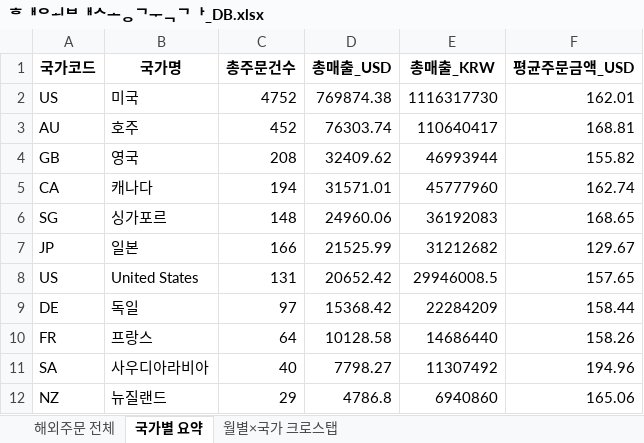
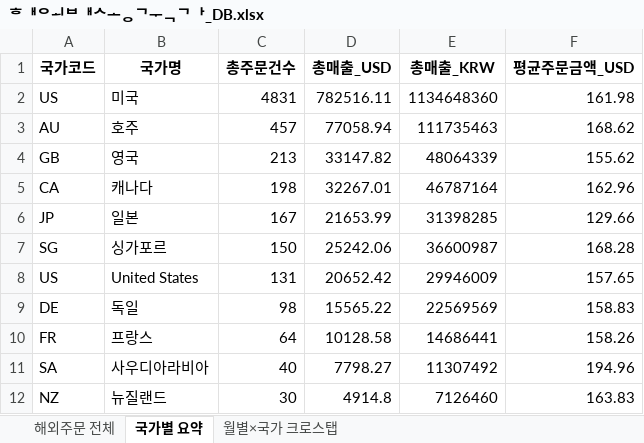
Before and after one commit to awakebydamonlee-create/sales-dashboard, an Excel workbook: 해외배송국가_DB.xlsx, sheet 국가별 요약, drawn as a sheet; only a part is shown; values as stored, in another font and other column widths than the file's, no borders; removed rows and columns are numbered as before the commit, all else as after; the diff covers the shown part only; the diff names each change by its address in the sheet, - before the commit and + after, or states it on an @@ line.

```diff
--- a/해외배송국가_DB.xlsx (sheet 국가별 요약)
+++ b/해외배송국가_DB.xlsx (sheet 국가별 요약)
-C2 (총주문건수): 4752
+C2 (총주문건수): 4831
-D2 (총매출_USD): 769874.38
+D2 (총매출_USD): 782516.11
-E2 (총매출_KRW): 1116317730
+E2 (총매출_KRW): 1134648360
-F2 (평균주문금액_USD): 162.01
+F2 (평균주문금액_USD): 161.98
-C3 (총주문건수): 452
+C3 (총주문건수): 457
-D3 (총매출_USD): 76303.74
+D3 (총매출_USD): 77058.94
-E3 (총매출_KRW): 110640417
+E3 (총매출_KRW): 111735463
-F3 (평균주문금액_USD): 168.81
+F3 (평균주문금액_USD): 168.62
-C4 (총주문건수): 208
+C4 (총주문건수): 213
-D4 (총매출_USD): 32409.62
+D4 (총매출_USD): 33147.82
-E4 (총매출_KRW): 46993944
+E4 (총매출_KRW): 48064339
-F4 (평균주문금액_USD): 155.82
+F4 (평균주문금액_USD): 155.62
-C5 (총주문건수): 194
+C5 (총주문건수): 198
-D5 (총매출_USD): 31571.01
+D5 (총매출_USD): 32267.01
-E5 (총매출_KRW): 45777960
+E5 (총매출_KRW): 46787164
-F5 (평균주문금액_USD): 162.74
+F5 (평균주문금액_USD): 162.96
-row 6: SG | 싱가포르 | 148 | 24960.06 | 36192083 | 168.65
-C6 (총주문건수): 166
+C6 (총주문건수): 167
-D6 (총매출_USD): 21525.99
+D6 (총매출_USD): 21653.99
-E6 (총매출_KRW): 31212682
+E6 (총매출_KRW): 31398285
-F6 (평균주문금액_USD): 129.67
+F6 (평균주문금액_USD): 129.66
+row 7: SG | 싱가포르 | 150 | 25242.06 | 36600987 | 168.28
-E8 (총매출_KRW): 29946008.5
+E8 (총매출_KRW): 29946009
-C9 (총주문건수): 97
+C9 (총주문건수): 98
-D9 (총매출_USD): 15368.42
+D9 (총매출_USD): 15565.22
-E9 (총매출_KRW): 22284209
+E9 (총매출_KRW): 22569569
-F9 (평균주문금액_USD): 158.44
+F9 (평균주문금액_USD): 158.83
-E10 (총매출_KRW): 14686440
+E10 (총매출_KRW): 14686441
-C12 (총주문건수): 29
+C12 (총주문건수): 30
-D12 (총매출_USD): 4786.8
+D12 (총매출_USD): 4914.8
-E12 (총매출_KRW): 6940860
+E12 (총매출_KRW): 7126460
-F12 (평균주문금액_USD): 165.06
+F12 (평균주문금액_USD): 163.83
```
Also changed, not shown: 12 added rows, 12 removed rows, 40 moved rows and 10 edited cells elsewhere in this sheet, sheet 해외주문 전체, sheet 월별×국가 크로스탭, 5 other files.
